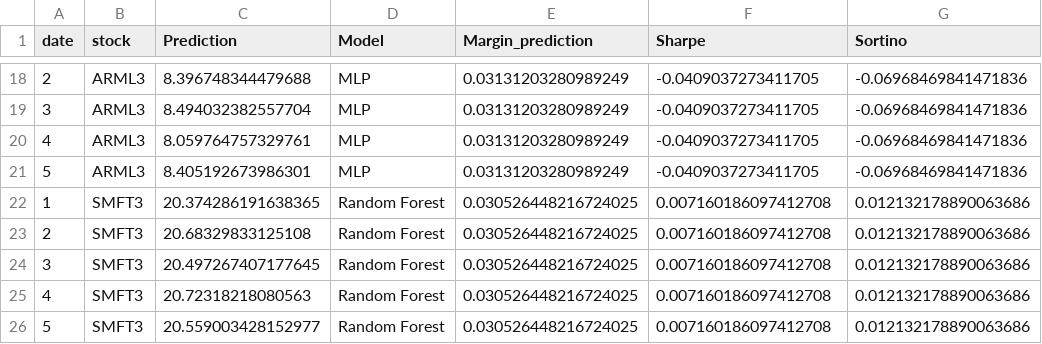
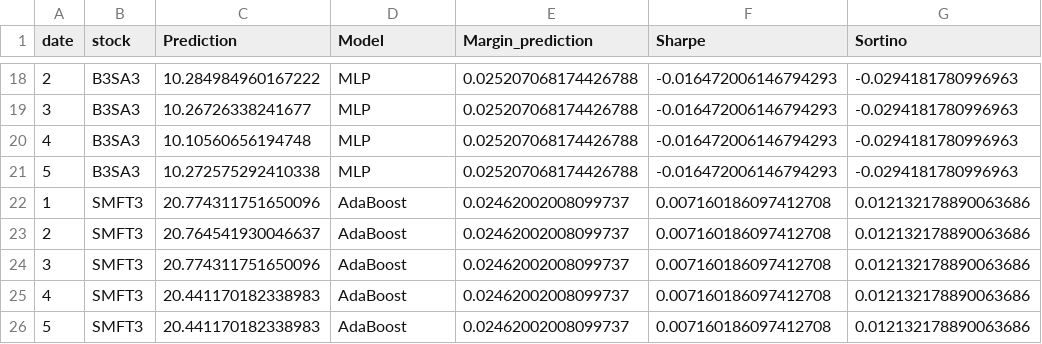
Before and after one commit to anabeatrizreboucas/PO235, a CSV file: models_results/portfolio.csv, drawn as a sheet; only a part is shown, gaps mark what is left out; the diff covers the shown part only.

```diff
--- a/models_results/portfolio.csv
+++ b/models_results/portfolio.csv
@@ -18,9 +18,9 @@ date,stock,Prediction,Model,Margin_prediction,Sharpe,Sortino
-2,ARML3,8.396748344479688,MLP,0.03131203280989249,-0.0409037273411705,-0.06968469841471836
-3,ARML3,8.494032382557704,MLP,0.03131203280989249,-0.0409037273411705,-0.06968469841471836
-4,ARML3,8.059764757329761,MLP,0.03131203280989249,-0.0409037273411705,-0.06968469841471836
-5,ARML3,8.405192673986301,MLP,0.03131203280989249,-0.0409037273411705,-0.06968469841471836
-1,SMFT3,20.374286191638365,Random Forest,0.030526448216724025,0.007160186097412708,0.012132178890063686
-2,SMFT3,20.68329833125108,Random Forest,0.030526448216724025,0.007160186097412708,0.012132178890063686
-3,SMFT3,20.497267407177645,Random Forest,0.030526448216724025,0.007160186097412708,0.012132178890063686
-4,SMFT3,20.72318218080563,Random Forest,0.030526448216724025,0.007160186097412708,0.012132178890063686
-5,SMFT3,20.559003428152977,Random Forest,0.030526448216724025,0.007160186097412708,0.012132178890063686
+2,B3SA3,10.284984960167222,MLP,0.025207068174426788,-0.016472006146794293,-0.0294181780996963
+3,B3SA3,10.26726338241677,MLP,0.025207068174426788,-0.016472006146794293,-0.0294181780996963
+4,B3SA3,10.10560656194748,MLP,0.025207068174426788,-0.016472006146794293,-0.0294181780996963
+5,B3SA3,10.272575292410338,MLP,0.025207068174426788,-0.016472006146794293,-0.0294181780996963
+1,SMFT3,20.774311751650096,AdaBoost,0.02462002008099737,0.007160186097412708,0.012132178890063686
+2,SMFT3,20.764541930046637,AdaBoost,0.02462002008099737,0.007160186097412708,0.012132178890063686
+3,SMFT3,20.774311751650096,AdaBoost,0.02462002008099737,0.007160186097412708,0.012132178890063686
+4,SMFT3,20.441170182338983,AdaBoost,0.02462002008099737,0.007160186097412708,0.012132178890063686
+5,SMFT3,20.441170182338983,AdaBoost,0.02462002008099737,0.007160186097412708,0.012132178890063686
```
Also changed, not shown: 10 added rows, 10 removed rows and 20 edited cells elsewhere in this file, 8 other files.
